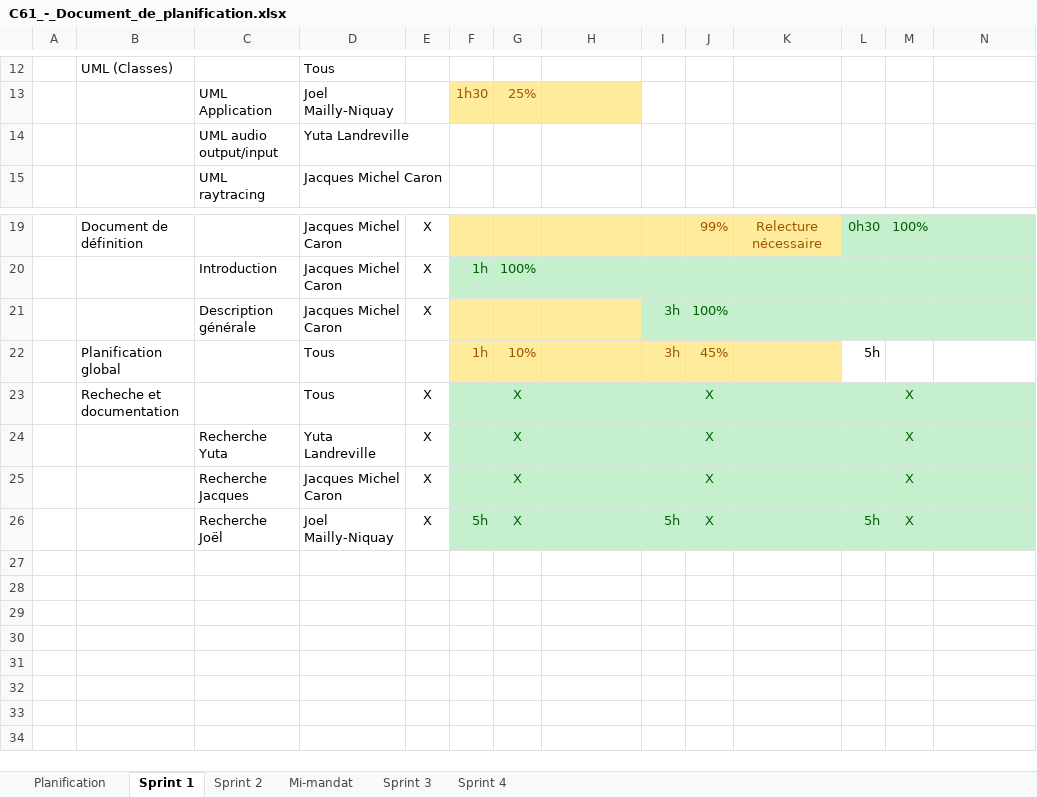
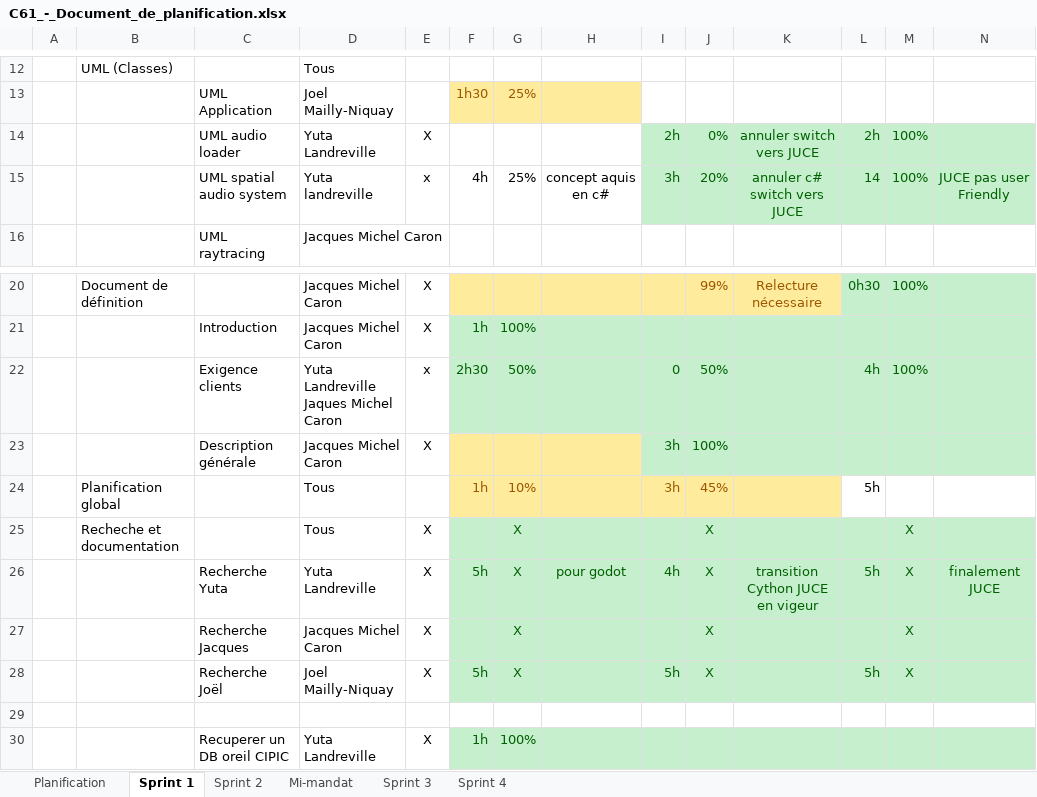
Before and after one commit to Cemecla/Acoustic-Tracing, an Excel workbook: doc/C61_-_Document_de_planification.xlsx, sheet Sprint 1, drawn as a sheet; only a part is shown, gaps mark what is left out; values as stored, in another font and other column widths than the file's, no borders; conditional formats not drawn; removed rows and columns are numbered as before the commit, all else as after; rows hold the shown columns only; ↵ is a line break in a cell; the diff names each change by its address in the sheet, - before the commit and + after, or states it on an @@ line.

Commit message:
Update : sprint 1 yuta

```diff
--- a/doc/C61_-_Document_de_planification.xlsx (sheet Sprint 1)
+++ b/doc/C61_-_Document_de_planification.xlsx (sheet Sprint 1)
-row 14:  |  | UML audio output/input | Yuta Landreville
+row 14:  |  | UML audio loader | Yuta Landreville | X |  |  |  | 2h | 0% | annuler switch vers JUCE | 2h | 100%
+row 15:  |  | UML spatial audio system | Yuta landreville | x | 4h | 25% | concept aquis en c# | 3h | 20% | annuler c# switch vers JUCE | 14 | 100% | JUCE pas user Friendly
+row 22:  |  | Exigence clients | Yuta Landreville ↵ Jaques Michel Caron | x | 2h30 | 50% |  | 0 | 50% |  | 4h | 100%
-F26: (empty)
+F26: 5h
-H26: (empty)
+H26: pour godot
-I26: (empty)
+I26: 4h
-K26: (empty)
+K26: transition Cython JUCE en vigeur
-L26: (empty)
+L26: 5h
-N26: (empty)
+N26: finalement JUCE
+row 29: (empty)
+row 30:  |  | Recuperer un DB oreil CIPIC | Yuta Landreville | X | 1h | 100%
```
